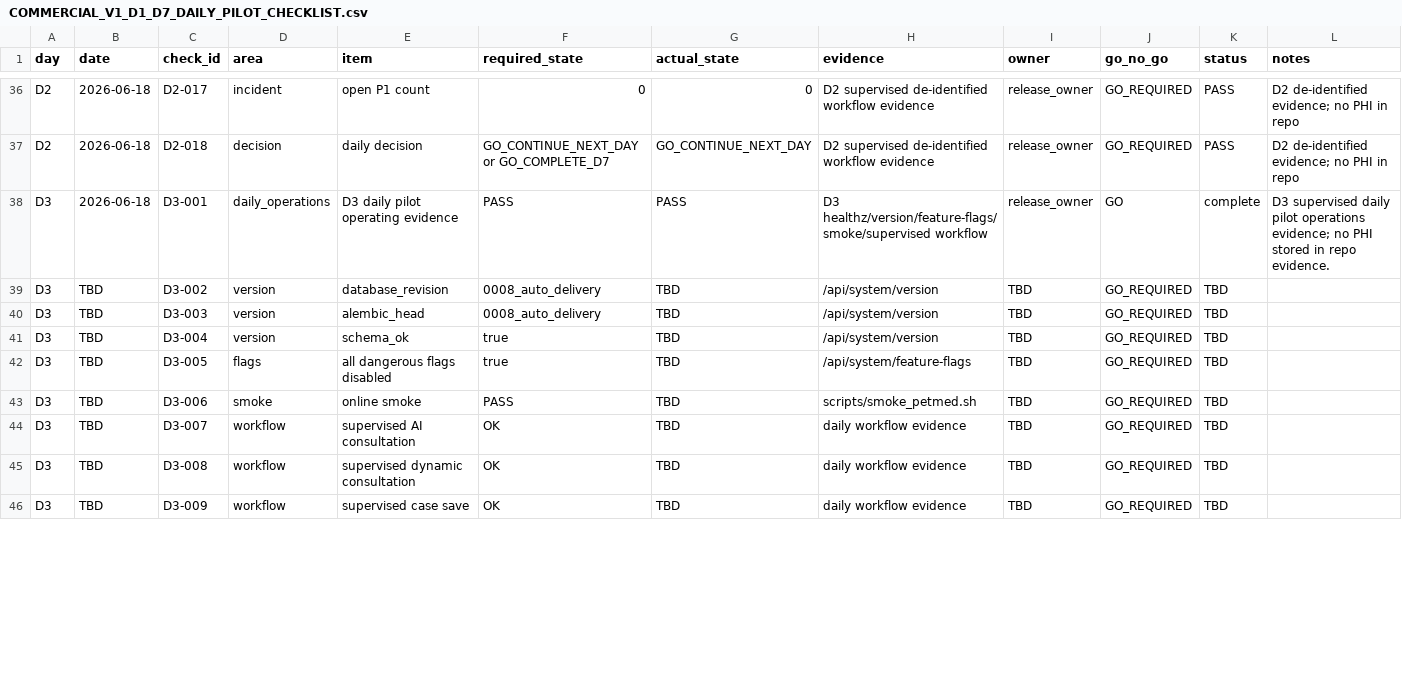
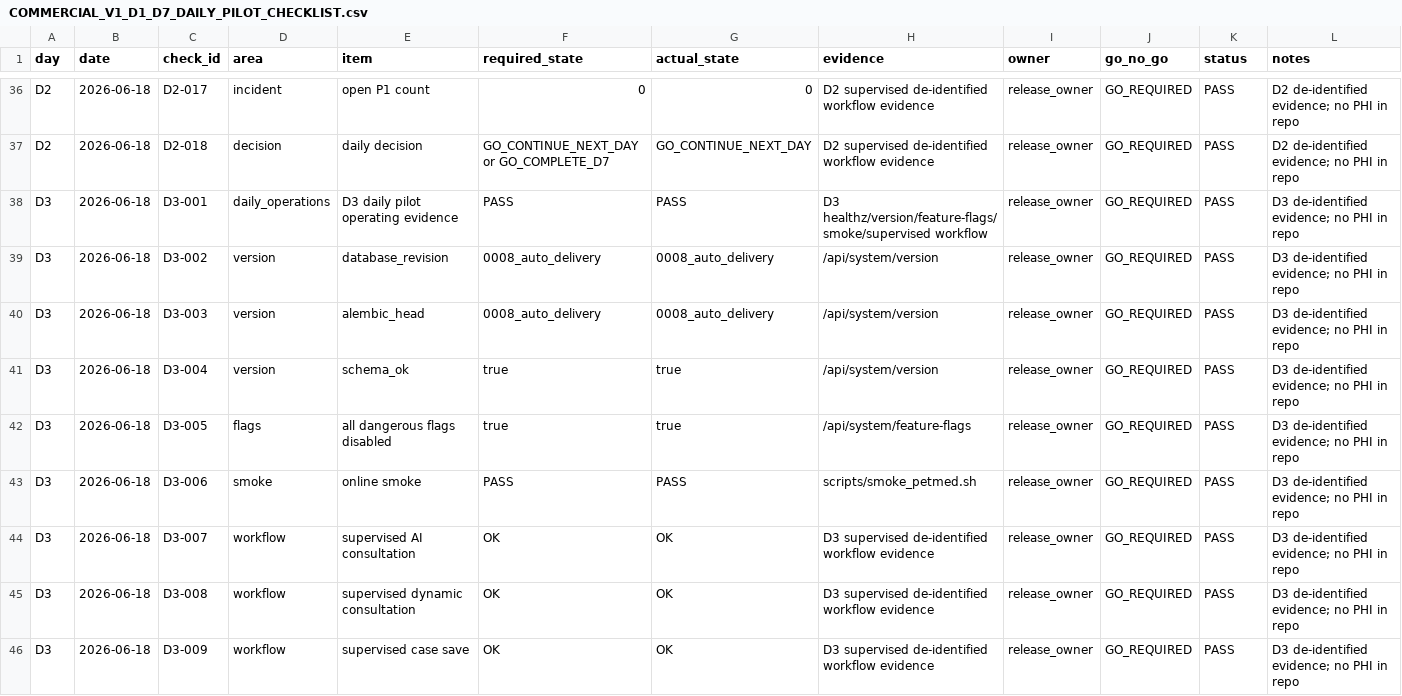
Before and after one commit to pet-med-ai/Pet-med-ai, a CSV file: docs/ops/COMMERCIAL_V1_D1_D7_DAILY_PILOT_CHECKLIST.csv, drawn as a sheet; only a part is shown, gaps mark what is left out; the diff covers the shown part only.

Commit message:
Repair Commercial V1 D3 daily evidence consistency

```diff
--- a/docs/ops/COMMERCIAL_V1_D1_D7_DAILY_PILOT_CHECKLIST.csv
+++ b/docs/ops/COMMERCIAL_V1_D1_D7_DAILY_PILOT_CHECKLIST.csv
@@ -37,10 +37,10 @@ D2,2026-06-18,D2-017,incident,open P1 count,0,0,D2 supervised de-identified work
 D2,2026-06-18,D2-018,decision,daily decision,GO_CONTINUE_NEXT_DAY or GO_COMPLETE_D7,GO_CONTINUE_NEXT_DAY,D2 supervised de-identified workflow evidence,release_owner,GO_REQUIRED,PASS,D2 de-identified evidence; no PHI in repo
-D3,2026-06-18,D3-001,daily_operations,D3 daily pilot operating evidence,PASS,PASS,D3 healthz/version/feature-flags/smoke/supervised workflow,release_owner,GO,complete,D3 supervised daily pilot operations evidence; no PHI stored in repo evidence.
-D3,TBD,D3-002,version,database_revision,0008_auto_delivery,TBD,/api/system/version,TBD,GO_REQUIRED,TBD,
-D3,TBD,D3-003,version,alembic_head,0008_auto_delivery,TBD,/api/system/version,TBD,GO_REQUIRED,TBD,
-D3,TBD,D3-004,version,schema_ok,true,TBD,/api/system/version,TBD,GO_REQUIRED,TBD,
-D3,TBD,D3-005,flags,all dangerous flags disabled,true,TBD,/api/system/feature-flags,TBD,GO_REQUIRED,TBD,
-D3,TBD,D3-006,smoke,online smoke,PASS,TBD,scripts/smoke_petmed.sh,TBD,GO_REQUIRED,TBD,
-D3,TBD,D3-007,workflow,supervised AI consultation,OK,TBD,daily workflow evidence,TBD,GO_REQUIRED,TBD,
-D3,TBD,D3-008,workflow,supervised dynamic consultation,OK,TBD,daily workflow evidence,TBD,GO_REQUIRED,TBD,
-D3,TBD,D3-009,workflow,supervised case save,OK,TBD,daily workflow evidence,TBD,GO_REQUIRED,TBD,
+D3,2026-06-18,D3-001,daily_operations,D3 daily pilot operating evidence,PASS,PASS,D3 healthz/version/feature-flags/smoke/supervised workflow,release_owner,GO_REQUIRED,PASS,D3 de-identified evidence; no PHI in repo
+D3,2026-06-18,D3-002,version,database_revision,0008_auto_delivery,0008_auto_delivery,/api/system/version,release_owner,GO_REQUIRED,PASS,D3 de-identified evidence; no PHI in repo
+D3,2026-06-18,D3-003,version,alembic_head,0008_auto_delivery,0008_auto_delivery,/api/system/version,release_owner,GO_REQUIRED,PASS,D3 de-identified evidence; no PHI in repo
+D3,2026-06-18,D3-004,version,schema_ok,true,true,/api/system/version,release_owner,GO_REQUIRED,PASS,D3 de-identified evidence; no PHI in repo
+D3,2026-06-18,D3-005,flags,all dangerous flags disabled,true,true,/api/system/feature-flags,release_owner,GO_REQUIRED,PASS,D3 de-identified evidence; no PHI in repo
+D3,2026-06-18,D3-006,smoke,online smoke,PASS,PASS,scripts/smoke_petmed.sh,release_owner,GO_REQUIRED,PASS,D3 de-identified evidence; no PHI in repo
+D3,2026-06-18,D3-007,workflow,supervised AI consultation,OK,OK,D3 supervised de-identified workflow evidence,release_owner,GO_REQUIRED,PASS,D3 de-identified evidence; no PHI in repo
+D3,2026-06-18,D3-008,workflow,supervised dynamic consultation,OK,OK,D3 supervised de-identified workflow evidence,release_owner,GO_REQUIRED,PASS,D3 de-identified evidence; no PHI in repo
+D3,2026-06-18,D3-009,workflow,supervised case save,OK,OK,D3 supervised de-identified workflow evidence,release_owner,GO_REQUIRED,PASS,D3 de-identified evidence; no PHI in repo
```
Also changed, not shown: 54 edited cells elsewhere in this file, docs/ops/COMMERCIAL_V1_D1_D7_DAILY_SIGNOFF.csv.
